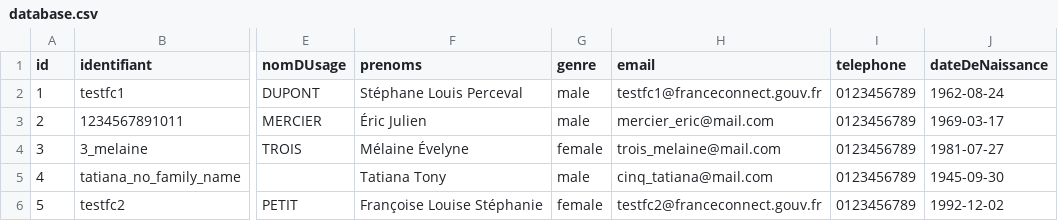
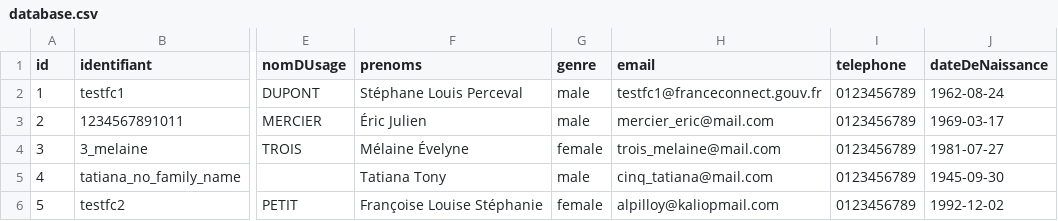
Before and after one commit to france-connect/identity-provider-example, a CSV file: database.csv, drawn as a sheet; only a part is shown, gaps mark what is left out; the diff names each change by its address in the sheet, - before the commit and + after, or states it on an @@ line.

Commit message:
Update database.csv
MAJ mail alpilloy@kaliopmail.com pour test des mails en dev

```diff
--- a/database.csv
+++ b/database.csv
-H6 (email): testfc2@franceconnect.gouv.fr
+H6 (email): alpilloy@kaliopmail.com
```
